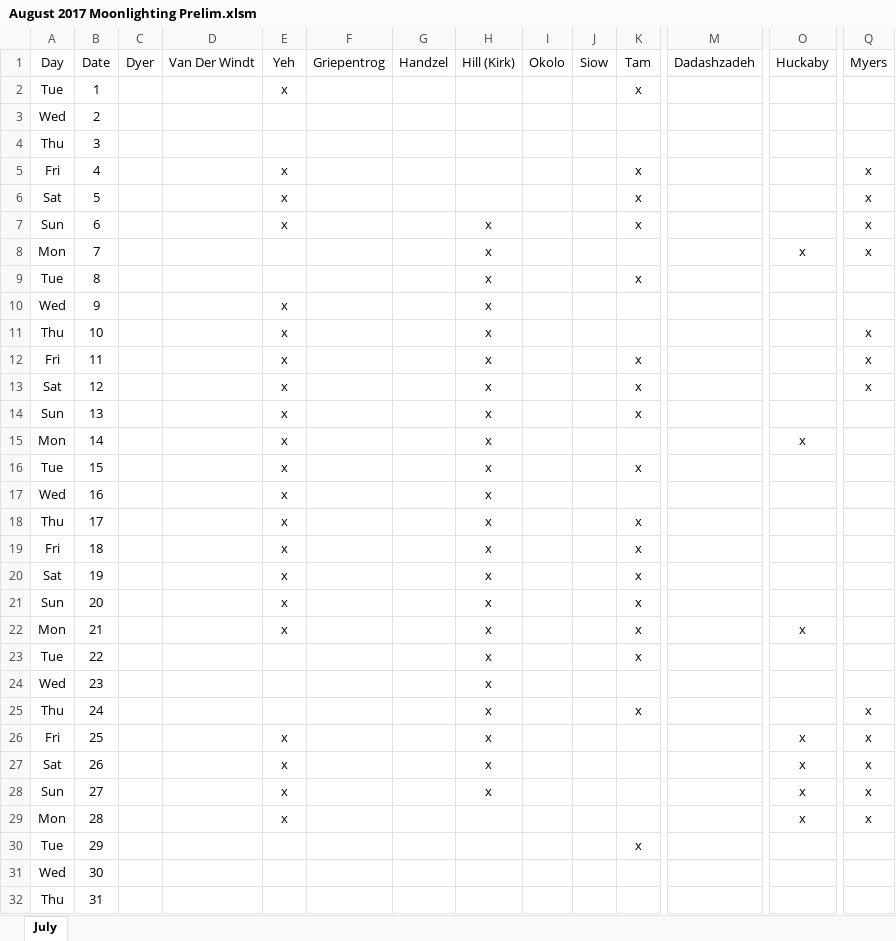
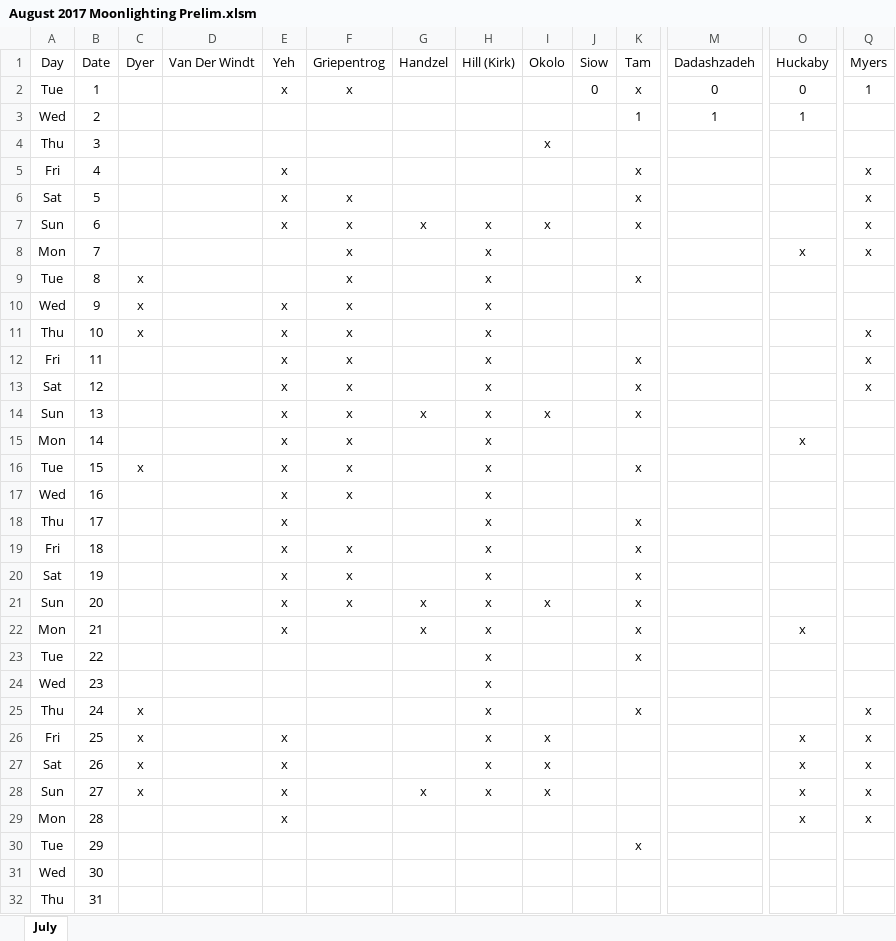
Before and after one commit to handzelrm/moonlighting, an Excel workbook: August 2017 Moonlighting Prelim.xlsm, sheet July, drawn as a sheet; only a part is shown, gaps mark what is left out; values as stored, in another font and other column widths than the file's, no borders; conditional formats not drawn; the diff covers the shown part only; the diff names each change by its address in the sheet, - before the commit and + after, or states it on an @@ line.

Commit message:
added okolo, griepentrog, dyer

```diff
--- a/August 2017 Moonlighting Prelim.xlsm (sheet July)
+++ b/August 2017 Moonlighting Prelim.xlsm (sheet July)
-F2 (Griepentrog): (empty)
+F2 (Griepentrog): x
-J2 (Siow): (empty)
+J2 (Siow): 0
-M2 (Dadashzadeh): (empty)
+M2 (Dadashzadeh): 0
-O2 (Huckaby): (empty)
+O2 (Huckaby): 0
-Q2 (Myers): (empty)
+Q2 (Myers): 1
-K3 (Tam): (empty)
+K3 (Tam): 1
-M3 (Dadashzadeh): (empty)
+M3 (Dadashzadeh): 1
-O3 (Huckaby): (empty)
+O3 (Huckaby): 1
-I4 (Okolo): (empty)
+I4 (Okolo): x
-F6:F17 (Griepentrog): (empty)
+F6:F17 (Griepentrog): x
-G7 (Handzel): (empty)
+G7 (Handzel): x
-I7 (Okolo): (empty)
+I7 (Okolo): x
-C9:C11 (Dyer): (empty)
+C9:C11 (Dyer): x
-G14 (Handzel): (empty)
+G14 (Handzel): x
-I14 (Okolo): (empty)
+I14 (Okolo): x
-C16 (Dyer): (empty)
+C16 (Dyer): x
-F19:F21 (Griepentrog): (empty)
+F19:F21 (Griepentrog): x
-G21:G22 (Handzel): (empty)
+G21:G22 (Handzel): x
-I21 (Okolo): (empty)
+I21 (Okolo): x
-C25:C28 (Dyer): (empty)
+C25:C28 (Dyer): x
-I26:I28 (Okolo): (empty)
+I26:I28 (Okolo): x
-G28 (Handzel): (empty)
+G28 (Handzel): x
```
Also changed, not shown: 4 edited cells elsewhere in this sheet.
